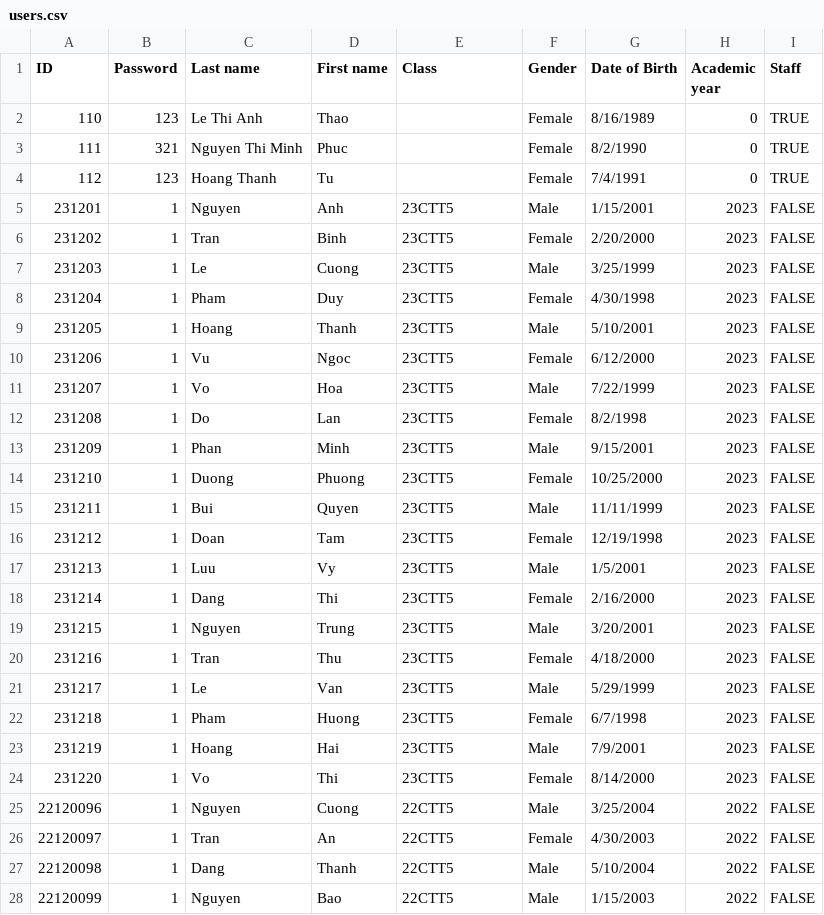
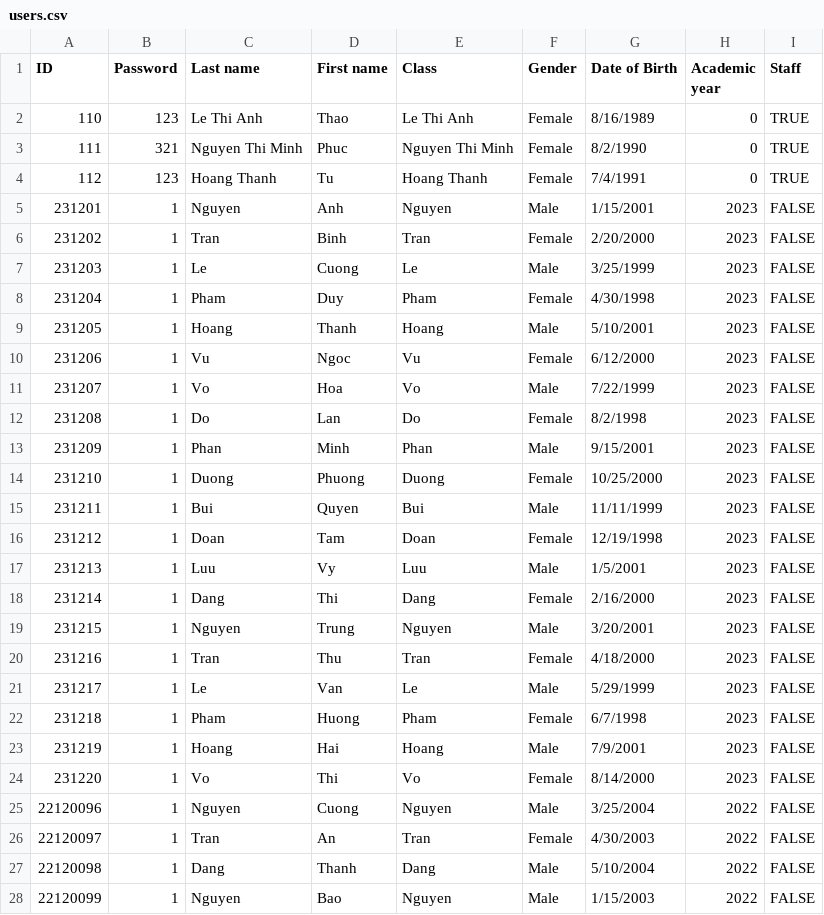
Before and after one commit to quocthaiLN/DoAnKTLT-Nhom12-HCMUS-2324, a CSV file: DoAnKTLT-Nhom12-HCMUS-2324/Data/Accounts/users.csv, drawn as a sheet; only a part is shown; the diff covers the shown part only.

```diff
--- a/DoAnKTLT-Nhom12-HCMUS-2324/Data/Accounts/users.csv
+++ b/DoAnKTLT-Nhom12-HCMUS-2324/Data/Accounts/users.csv
@@ -1,28 +1,28 @@
 ID,Password,Last name,First name,Class,Gender,Date of Birth,Academic year,Staff
-110,123,Le Thi Anh,Thao,,Female,8/16/1989,0,TRUE
-111,321,Nguyen Thi Minh,Phuc,,Female,8/2/1990,0,TRUE
-112,123,Hoang Thanh,Tu,,Female,7/4/1991,0,TRUE
-231201,1,Nguyen,Anh,23CTT5,Male,1/15/2001,2023,FALSE
-231202,1,Tran,Binh,23CTT5,Female,2/20/2000,2023,FALSE
-231203,1,Le,Cuong,23CTT5,Male,3/25/1999,2023,FALSE
-231204,1,Pham,Duy,23CTT5,Female,4/30/1998,2023,FALSE
-231205,1,Hoang,Thanh,23CTT5,Male,5/10/2001,2023,FALSE
-231206,1,Vu,Ngoc,23CTT5,Female,6/12/2000,2023,FALSE
-231207,1,Vo,Hoa,23CTT5,Male,7/22/1999,2023,FALSE
-231208,1,Do,Lan,23CTT5,Female,8/2/1998,2023,FALSE
-231209,1,Phan,Minh,23CTT5,Male,9/15/2001,2023,FALSE
-231210,1,Duong,Phuong,23CTT5,Female,10/25/2000,2023,FALSE
-231211,1,Bui,Quyen,23CTT5,Male,11/11/1999,2023,FALSE
-231212,1,Doan,Tam,23CTT5,Female,12/19/1998,2023,FALSE
-231213,1,Luu,Vy,23CTT5,Male,1/5/2001,2023,FALSE
-231214,1,Dang,Thi,23CTT5,Female,2/16/2000,2023,FALSE
-231215,1,Nguyen,Trung,23CTT5,Male,3/20/2001,2023,FALSE
-231216,1,Tran,Thu,23CTT5,Female,4/18/2000,2023,FALSE
-231217,1,Le,Van,23CTT5,Male,5/29/1999,2023,FALSE
-231218,1,Pham,Huong,23CTT5,Female,6/7/1998,2023,FALSE
-231219,1,Hoang,Hai,23CTT5,Male,7/9/2001,2023,FALSE
-231220,1,Vo,Thi,23CTT5,Female,8/14/2000,2023,FALSE
-22120096,1,Nguyen,Cuong,22CTT5,Male,3/25/2004,2022,FALSE
-22120097,1,Tran,An,22CTT5,Female,4/30/2003,2022,FALSE
-22120098,1,Dang,Thanh,22CTT5,Male,5/10/2004,2022,FALSE
-22120099,1,Nguyen,Bao,22CTT5,Male,1/15/2003,2022,FALSE
+110,123,Le Thi Anh,Thao,Le Thi Anh,Female,8/16/1989,0,TRUE
+111,321,Nguyen Thi Minh,Phuc,Nguyen Thi Minh,Female,8/2/1990,0,TRUE
+112,123,Hoang Thanh,Tu,Hoang Thanh,Female,7/4/1991,0,TRUE
+231201,1,Nguyen,Anh,Nguyen,Male,1/15/2001,2023,FALSE
+231202,1,Tran,Binh,Tran,Female,2/20/2000,2023,FALSE
+231203,1,Le,Cuong,Le,Male,3/25/1999,2023,FALSE
+231204,1,Pham,Duy,Pham,Female,4/30/1998,2023,FALSE
+231205,1,Hoang,Thanh,Hoang,Male,5/10/2001,2023,FALSE
+231206,1,Vu,Ngoc,Vu,Female,6/12/2000,2023,FALSE
+231207,1,Vo,Hoa,Vo,Male,7/22/1999,2023,FALSE
+231208,1,Do,Lan,Do,Female,8/2/1998,2023,FALSE
+231209,1,Phan,Minh,Phan,Male,9/15/2001,2023,FALSE
+231210,1,Duong,Phuong,Duong,Female,10/25/2000,2023,FALSE
+231211,1,Bui,Quyen,Bui,Male,11/11/1999,2023,FALSE
+231212,1,Doan,Tam,Doan,Female,12/19/1998,2023,FALSE
+231213,1,Luu,Vy,Luu,Male,1/5/2001,2023,FALSE
+231214,1,Dang,Thi,Dang,Female,2/16/2000,2023,FALSE
+231215,1,Nguyen,Trung,Nguyen,Male,3/20/2001,2023,FALSE
+231216,1,Tran,Thu,Tran,Female,4/18/2000,2023,FALSE
+231217,1,Le,Van,Le,Male,5/29/1999,2023,FALSE
+231218,1,Pham,Huong,Pham,Female,6/7/1998,2023,FALSE
+231219,1,Hoang,Hai,Hoang,Male,7/9/2001,2023,FALSE
+231220,1,Vo,Thi,Vo,Female,8/14/2000,2023,FALSE
+22120096,1,Nguyen,Cuong,Nguyen,Male,3/25/2004,2022,FALSE
+22120097,1,Tran,An,Tran,Female,4/30/2003,2022,FALSE
+22120098,1,Dang,Thanh,Dang,Male,5/10/2004,2022,FALSE
+22120099,1,Nguyen,Bao,Nguyen,Male,1/15/2003,2022,FALSE
```
Also changed, not shown: 21 edited cells elsewhere in this file, 20 other files.
